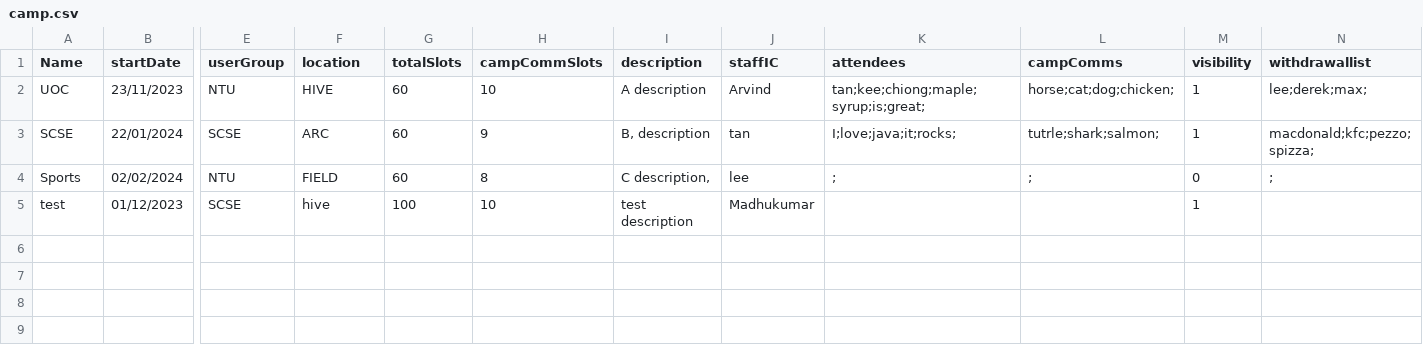
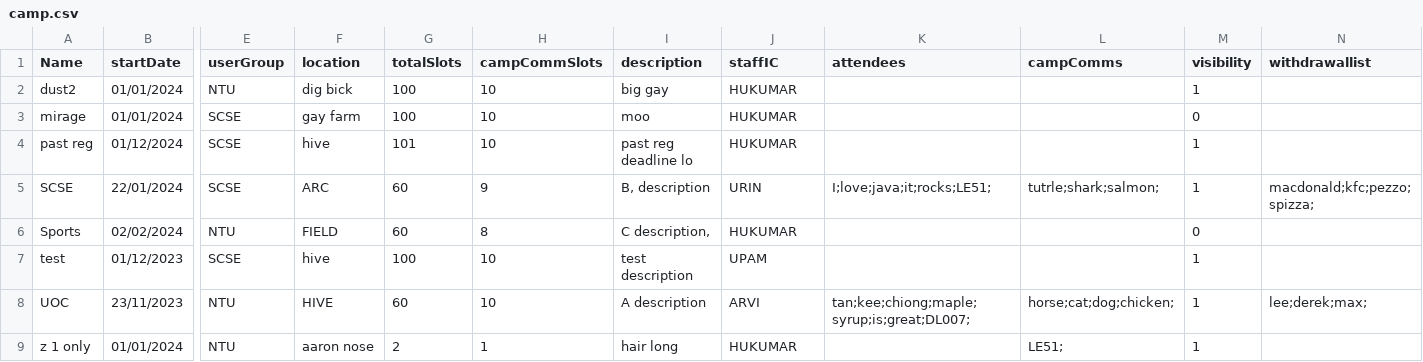
Before and after one commit to weihonglwh/SC2002-CAM-App-Project, a CSV file: Code/camp.csv, drawn as a sheet; only a part is shown, gaps mark what is left out; removed rows and columns are numbered as before the commit, all else as after; rows hold the shown columns only; the diff names each change by its address in the sheet, - before the commit and + after, or states it on an @@ line.

```diff
--- a/Code/camp.csv
+++ b/Code/camp.csv
-row 2: UOC | 23/11/2023 | NTU | HIVE | 60 | 10 | A description | Arvind | tan;kee;chiong;maple;syrup;is;great; | horse;cat;dog;chicken; | 1 | lee;derek;max;
+row 2: dust2 | 01/01/2024 | NTU | dig bick | 100 | 10 | big gay | HUKUMAR |  |  | 1
+row 3: mirage | 01/01/2024 | SCSE | gay farm | 100 | 10 | moo | HUKUMAR |  |  | 0
+row 4: past reg | 01/12/2024 | SCSE | hive | 101 | 10 | past reg deadline lo | HUKUMAR |  |  | 1
-J5 (staffIC): tan
+J5 (staffIC): URIN
-K5 (attendees): I;love;java;it;rocks;
+K5 (attendees): I;love;java;it;rocks;LE51;
-J6 (staffIC): lee
+J6 (staffIC): HUKUMAR
-K6 (attendees): ;
+K6 (attendees): (empty)
-L6 (campComms): ;
+L6 (campComms): (empty)
-N6 (withdrawallist): ;
+N6 (withdrawallist): (empty)
-J7 (staffIC): Madhukumar
+J7 (staffIC): UPAM
+row 8: UOC | 23/11/2023 | NTU | HIVE | 60 | 10 | A description | ARVI | tan;kee;chiong;maple;syrup;is;great;DL007; | horse;cat;dog;chicken; | 1 | lee;derek;max;
+row 9: z 1 only | 01/01/2024 | NTU | aaron nose | 2 | 1 | hair long | HUKUMAR |  | LE51; | 1
```
Also changed, not shown: Code/enquiry.csv, Code/staff.csv, 24 other files.
